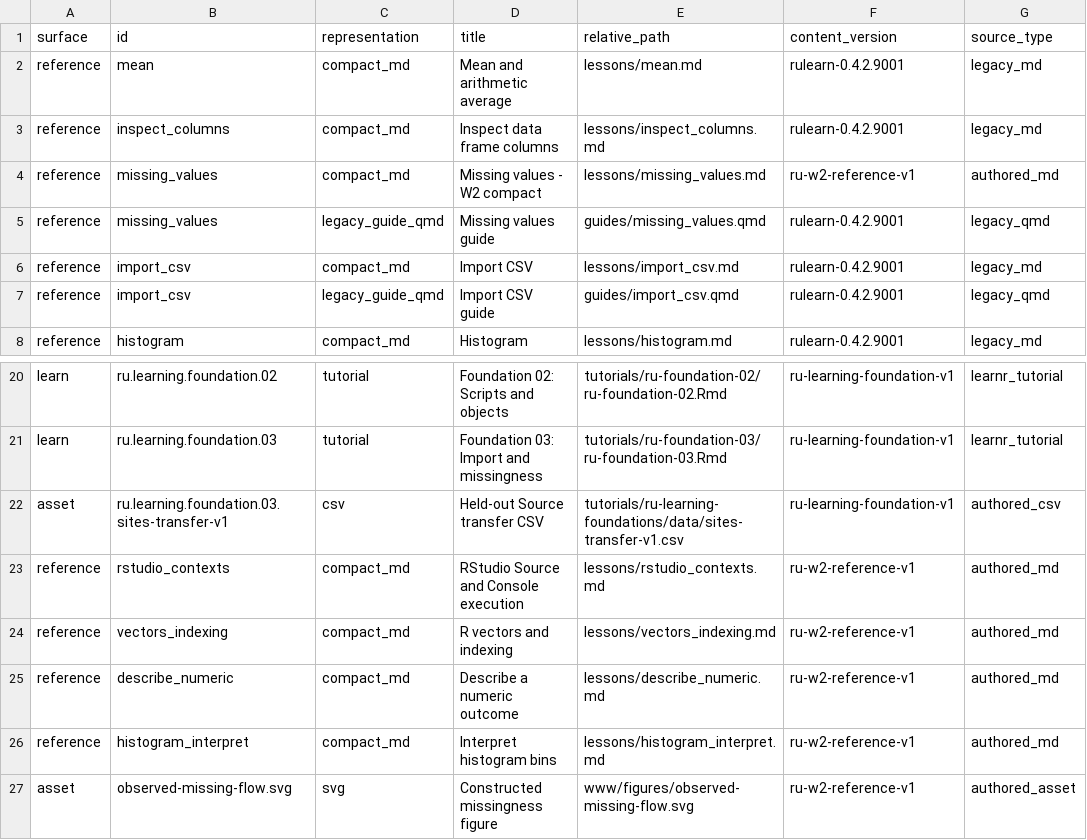
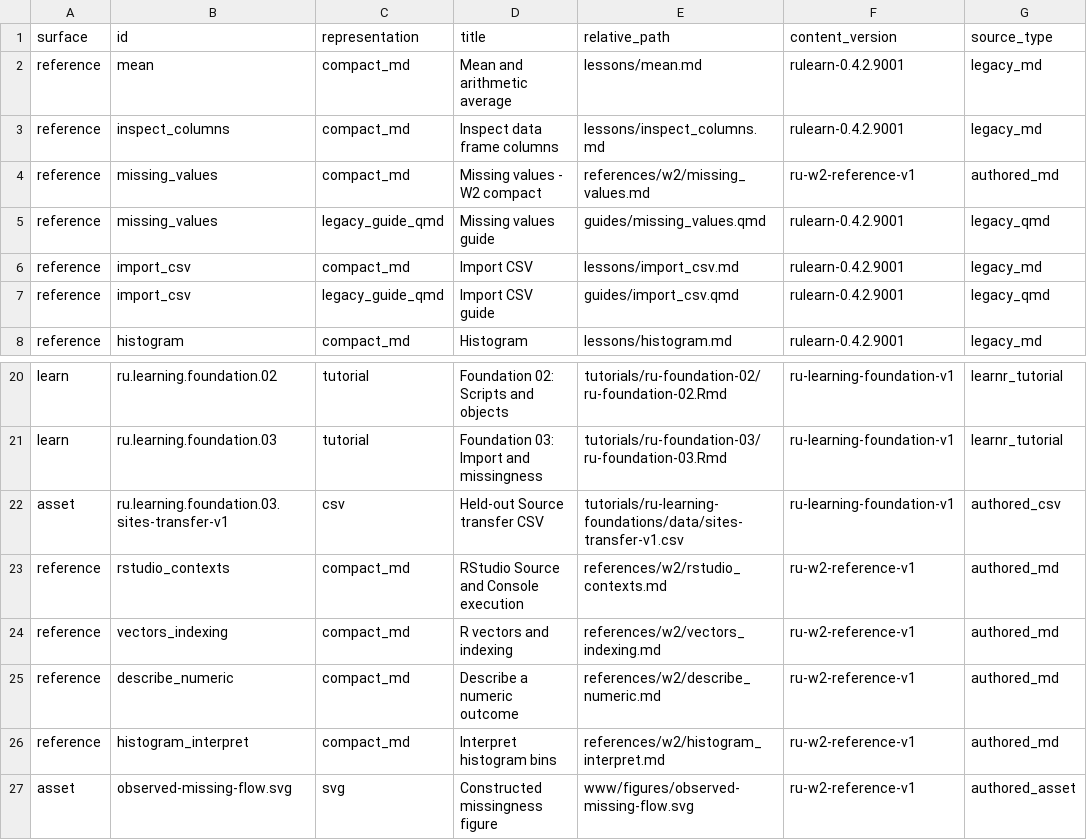
Before and after one commit to dudechilling/R-u-learning-yet, a CSV file: inst/extdata/ru-content.csv, drawn as a sheet; only a part is shown, gaps mark what is left out; the diff names each change by its address in the sheet, - before the commit and + after, or states it on an @@ line.

Commit message:
Bind W2 compact references to isolated installed source paths
Source-Owner: L1
L4-Corrected-Source: 0953944e0274587d13d7332eb404af114a21bb3d
L4-Staged-Parent: e79b9f11ecb71303e44adffb4ad2beac7522ae1f
Exact-Registry-Update: Five AUTHORED compact_md relative_path values only
Test-Contract: 84 original physical legacy pages, 5 separate references, six unsafe locators denied, no legacy fallback
Core-Task: dd621b09-722d-485a-8b47-cf3d12ab0d08
G2/W2-Main-Integration: NOT_AUTHORIZED

```diff
--- a/inst/extdata/ru-content.csv
+++ b/inst/extdata/ru-content.csv
-E4 (relative_path): lessons/missing_values.md
+E4 (relative_path): references/w2/missing_values.md
-E23 (relative_path): lessons/rstudio_contexts.md
+E23 (relative_path): references/w2/rstudio_contexts.md
-E24 (relative_path): lessons/vectors_indexing.md
+E24 (relative_path): references/w2/vectors_indexing.md
-E25 (relative_path): lessons/describe_numeric.md
+E25 (relative_path): references/w2/describe_numeric.md
-E26 (relative_path): lessons/histogram_interpret.md
+E26 (relative_path): references/w2/histogram_interpret.md
```
Also changed, not shown: 1 other file.
